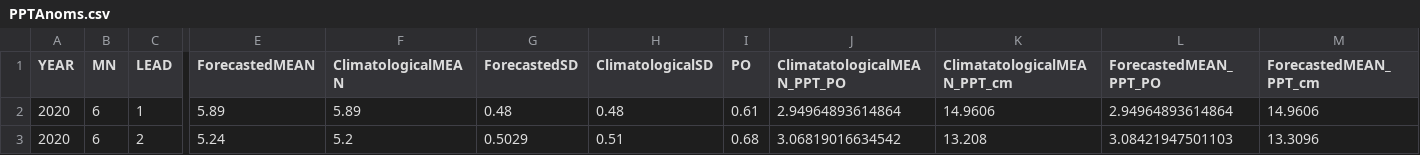
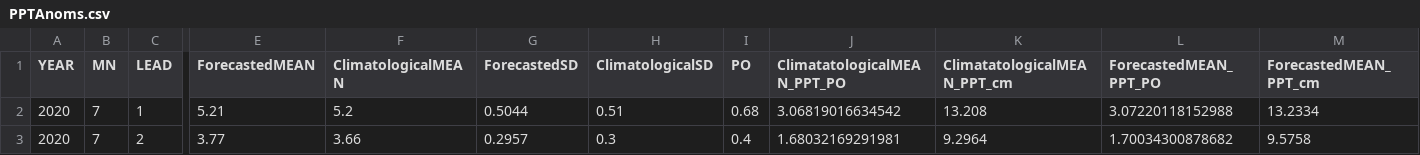
Before and after one commit to DrylandEcology/gridSTDF, a CSV file: ExampleData/PPTAnoms.csv, drawn as a sheet; only a part is shown, gaps mark what is left out; the diff covers the shown part only; the diff names each change by its address in the sheet, - before the commit and + after, or states it on an @@ line.

```diff
--- a/ExampleData/PPTAnoms.csv
+++ b/ExampleData/PPTAnoms.csv
-B2:B3 (MN): 6
+B2:B3 (MN): 7
-E2 (ForecastedMEAN): 5.89
+E2 (ForecastedMEAN): 5.21
-F2 (ClimatologicalMEAN): 5.89
+F2 (ClimatologicalMEAN): 5.2
-G2 (ForecastedSD): 0.48
+G2 (ForecastedSD): 0.5044
-H2 (ClimatologicalSD): 0.48
+H2 (ClimatologicalSD): 0.51
-I2 (PO): 0.61
+I2 (PO): 0.68
-J2 (ClimatatologicalMEAN_PPT_PO): 2.94964893614864
+J2 (ClimatatologicalMEAN_PPT_PO): 3.06819016634542
-K2 (ClimatatologicalMEAN_PPT_cm): 14.9606
+K2 (ClimatatologicalMEAN_PPT_cm): 13.208
-L2 (ForecastedMEAN_PPT_PO): 2.94964893614864
+L2 (ForecastedMEAN_PPT_PO): 3.07220118152988
-M2 (ForecastedMEAN_PPT_cm): 14.9606
+M2 (ForecastedMEAN_PPT_cm): 13.2334
-E3 (ForecastedMEAN): 5.24
+E3 (ForecastedMEAN): 3.77
-F3 (ClimatologicalMEAN): 5.2
+F3 (ClimatologicalMEAN): 3.66
-G3 (ForecastedSD): 0.5029
+G3 (ForecastedSD): 0.2957
-H3 (ClimatologicalSD): 0.51
+H3 (ClimatologicalSD): 0.3
-I3 (PO): 0.68
+I3 (PO): 0.4
-J3 (ClimatatologicalMEAN_PPT_PO): 3.06819016634542
+J3 (ClimatatologicalMEAN_PPT_PO): 1.68032169291981
-K3 (ClimatatologicalMEAN_PPT_cm): 13.208
+K3 (ClimatatologicalMEAN_PPT_cm): 9.2964
-L3 (ForecastedMEAN_PPT_PO): 3.08421947501103
+L3 (ForecastedMEAN_PPT_PO): 1.70034300878682
-M3 (ForecastedMEAN_PPT_cm): 13.3096
+M3 (ForecastedMEAN_PPT_cm): 9.5758
```
Also changed, not shown: 2 added rows, 2 removed rows and 63 edited cells elsewhere in this file, ExampleData/TempAnoms.csv, 46 other files.
